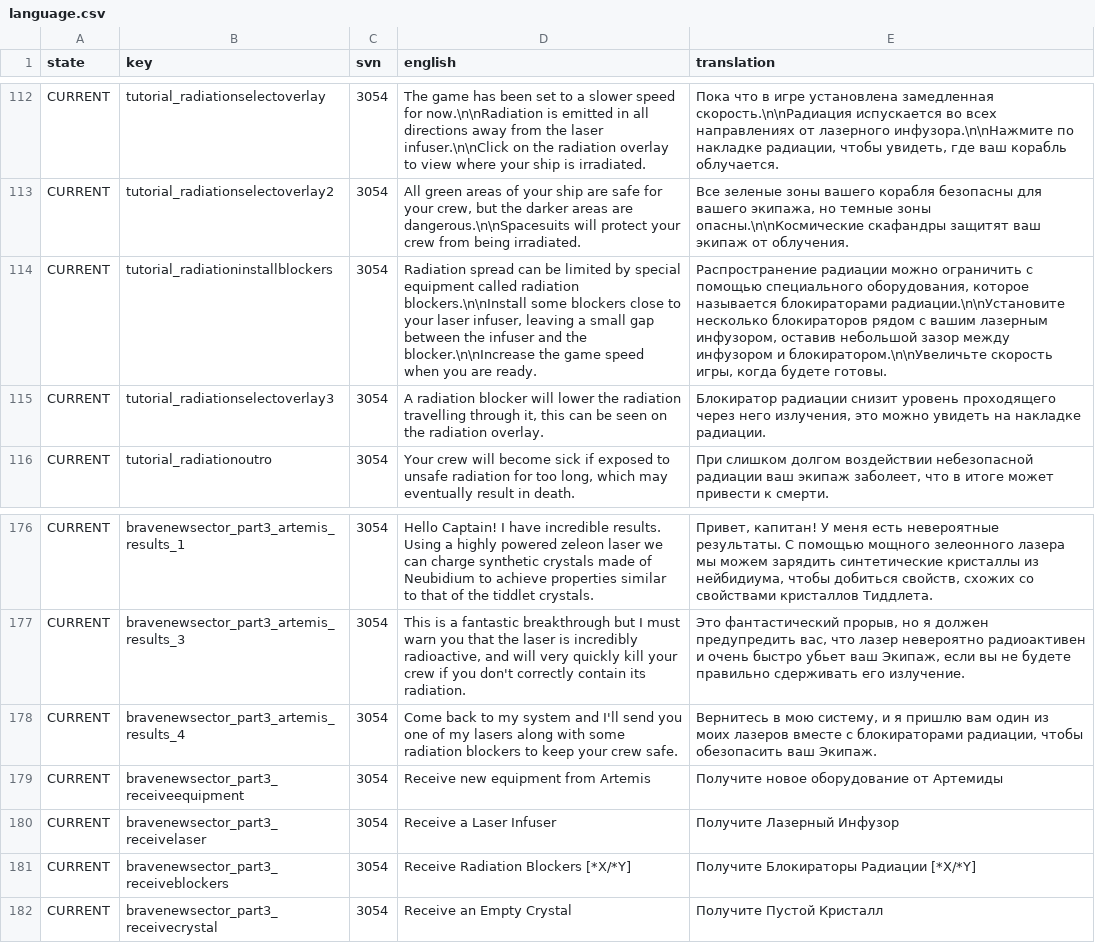
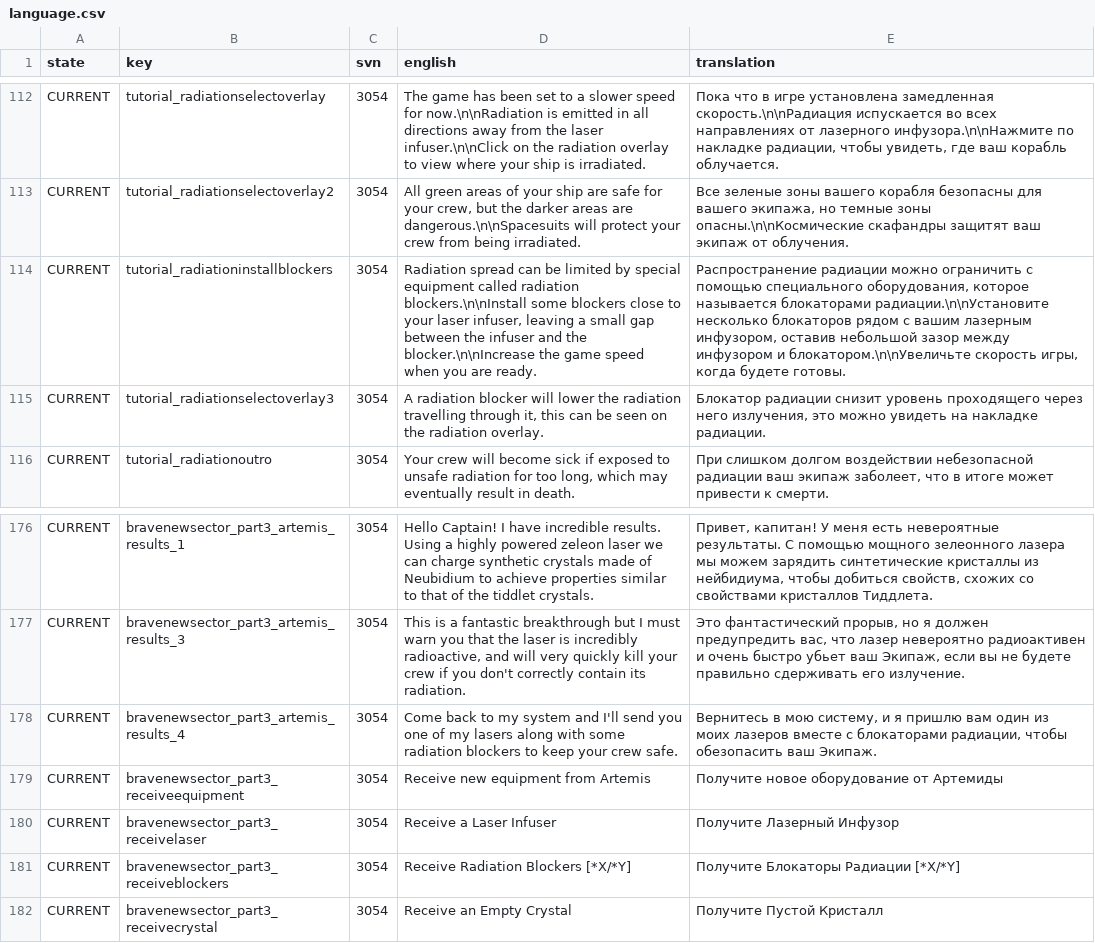
Before and after one commit to skoniks/last-starship-split, a CSV file: language.csv, drawn as a sheet; only a part is shown, gaps mark what is left out.

Commit message:
Update translation

```diff
--- a/language.csv
+++ b/language.csv
@@ -113,4 +113,4 @@ CURRENT,tutorial_radiationselectoverlay,3054,The game has been set to a slower s
 CURRENT,tutorial_radiationselectoverlay2,3054,"All green areas of your ship are safe for your crew, but the darker areas are dangerous.\n\nSpacesuits will protect your crew from being irradiated.","Все зеленые зоны вашего корабля безопасны для вашего экипажа, но темные зоны опасны.\n\nКосмические скафандры защитят ваш экипаж от облучения."
-CURRENT,tutorial_radiationinstallblockers,3054,"Radiation spread can be limited by special equipment called radiation blockers.\n\nInstall some blockers close to your laser infuser, leaving a small gap between the infuser and the blocker.\n\nIncrease the game speed when you are ready.","Распространение радиации можно ограничить с помощью специального оборудования, которое называется блокираторами радиации.\n\nУстановите несколько блокираторов рядом с вашим лазерным инфузором, оставив небольшой зазор между инфузором и блокиратором.\n\nУвеличьте скорость игры, когда будете готовы."
-CURRENT,tutorial_radiationselectoverlay3,3054,"A radiation blocker will lower the radiation travelling through it, this can be seen on the radiation overlay.","Блокиратор радиации снизит уровень проходящего через него излучения, это можно увидеть на накладке радиации."
+CURRENT,tutorial_radiationinstallblockers,3054,"Radiation spread can be limited by special equipment called radiation blockers.\n\nInstall some blockers close to your laser infuser, leaving a small gap between the infuser and the blocker.\n\nIncrease the game speed when you are ready.","Распространение радиации можно ограничить с помощью специального оборудования, которое называется блокаторами радиации.\n\nУстановите несколько блокаторов рядом с вашим лазерным инфузором, оставив небольшой зазор между инфузором и блокатором.\n\nУвеличьте скорость игры, когда будете готовы."
+CURRENT,tutorial_radiationselectoverlay3,3054,"A radiation blocker will lower the radiation travelling through it, this can be seen on the radiation overlay.","Блокатор радиации снизит уровень проходящего через него излучения, это можно увидеть на накладке радиации."
 CURRENT,tutorial_radiationoutro,3054,"Your crew will become sick if exposed to unsafe radiation for too long, which may eventually result in death.","При слишком долгом воздействии небезопасной радиации ваш экипаж заболеет, что в итоге может привести к смерти."
@@ -177,6 +177,6 @@ CURRENT,bravenewsector_part3_artemis_results_1,3054,Hello Captain! I have incred
 CURRENT,bravenewsector_part3_artemis_results_3,3054,"This is a fantastic breakthrough but I must warn you that the laser is incredibly radioactive, and will very quickly kill your crew if you don't correctly contain its radiation.","Это фантастический прорыв, но я должен предупредить вас, что лазер невероятно радиоактивен и очень быстро убьет ваш Экипаж, если вы не будете правильно сдерживать его излучение."
-CURRENT,bravenewsector_part3_artemis_results_4,3054,Come back to my system and I'll send you one of my lasers along with some radiation blockers to keep your crew safe.,"Вернитесь в мою систему, и я пришлю вам один из моих лазеров вместе с блокираторами радиации, чтобы обезопасить ваш Экипаж."
+CURRENT,bravenewsector_part3_artemis_results_4,3054,Come back to my system and I'll send you one of my lasers along with some radiation blockers to keep your crew safe.,"Вернитесь в мою систему, и я пришлю вам один из моих лазеров вместе с блокаторами радиации, чтобы обезопасить ваш Экипаж."
 CURRENT,bravenewsector_part3_receiveequipment,3054,Receive new equipment from Artemis,Получите новое оборудование от Артемиды
 CURRENT,bravenewsector_part3_receivelaser,3054,Receive a Laser Infuser,Получите Лазерный Инфузор
-CURRENT,bravenewsector_part3_receiveblockers,3054,Receive Radiation Blockers [*X/*Y],Получите Блокираторы Радиации [*X/*Y]
+CURRENT,bravenewsector_part3_receiveblockers,3054,Receive Radiation Blockers [*X/*Y],Получите Блокаторы Радиации [*X/*Y]
 CURRENT,bravenewsector_part3_receivecrystal,3054,Receive an Empty Crystal,Получите Пустой Кристалл
```
Also changed, not shown: language/bravenewsector.csv, language/tutorial.csv.
